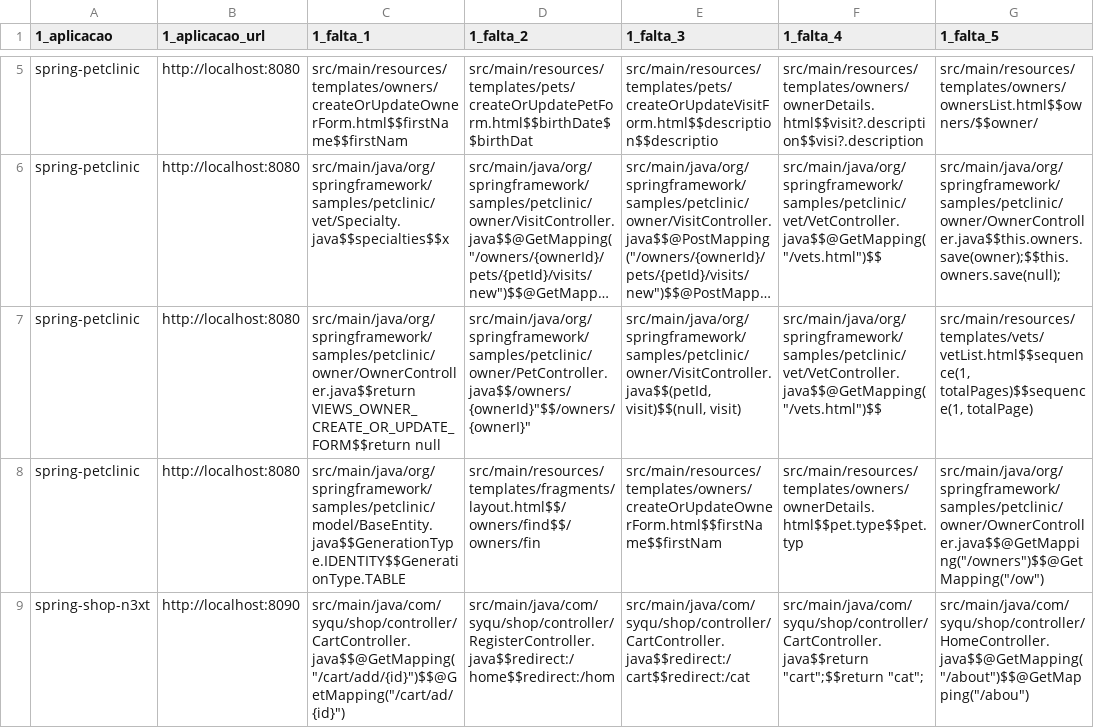
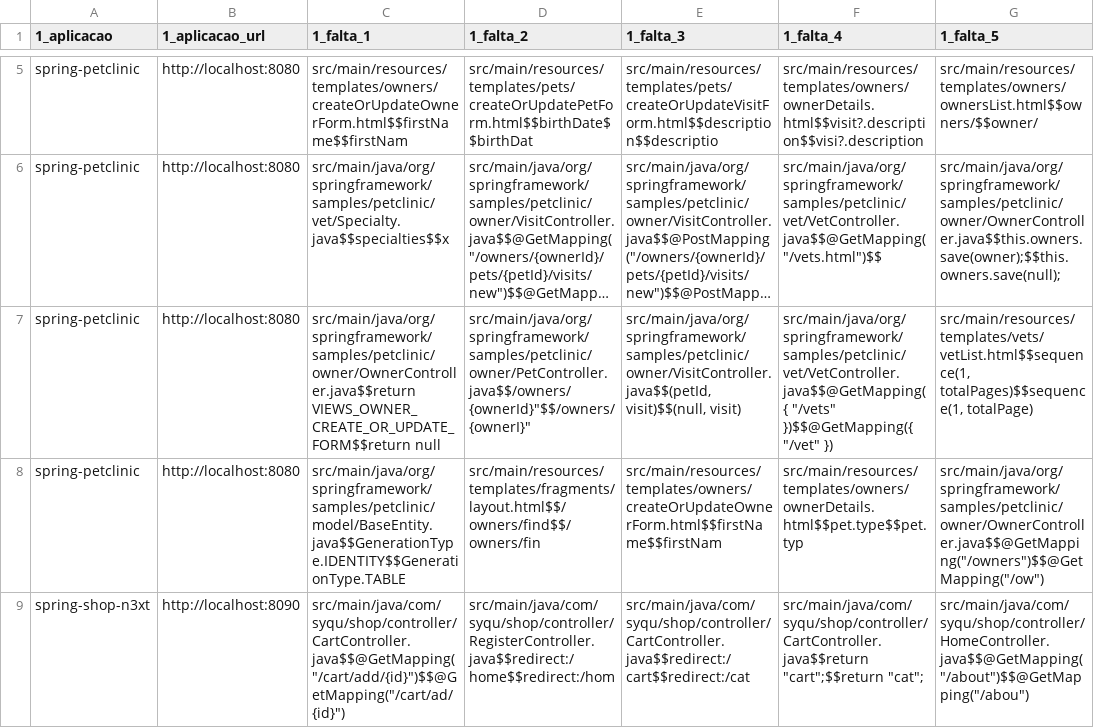
Before and after one commit to gui-testing-study/execute-study, a CSV file: csv input estudo empírico.csv, drawn as a sheet; only a part is shown, gaps mark what is left out; long unchanged cells end in …; the diff names each change by its address in the sheet, - before the commit and + after, or states it on an @@ line.

```diff
--- a/csv input estudo empírico.csv
+++ b/csv input estudo empírico.csv
-F7 (1_falta_4): src/main/java/org/springframework/samples/petclinic/vet/VetController.java$$@GetMapping("/vets.html")$$
+F7 (1_falta_4): src/main/java/org/springframework/samples/petclinic/vet/VetController.java$$@GetMapping({ "/vets" })$$@GetMapping({ "/vet" })
```
Also changed, not shown: 3 other files.
